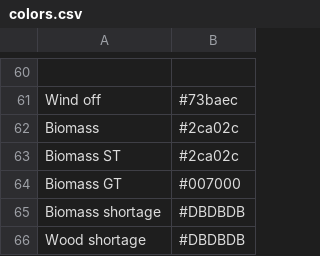
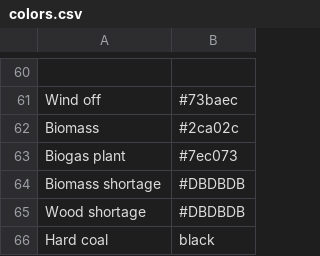
Before and after one commit to rl-institut/apipe, a CSV file: digipipe/esys/esys/config/colors.csv, drawn as a sheet; only a part is shown, gaps mark what is left out; the shorter side is filled out with more unchanged rows.

Commit message:
Fix Biomass in esys

```diff
--- a/digipipe/esys/esys/config/colors.csv
+++ b/digipipe/esys/esys/config/colors.csv
@@ -62,4 +62,3 @@ Wind off,#73baec
 Biomass,#2ca02c
-Biomass ST,#2ca02c
-Biomass GT,#007000
+Biogas plant,#7ec073
 Biomass shortage,#DBDBDB
```
Also changed, not shown: 7 other files.
